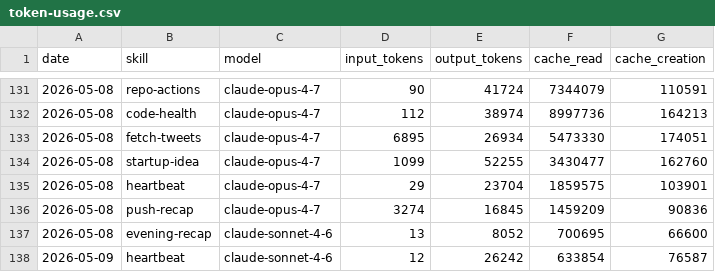
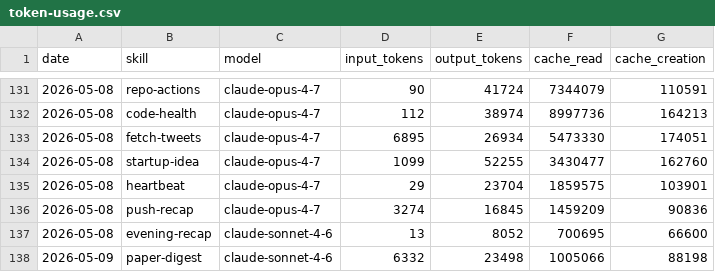
Before and after one commit to tomscaria/aeon, a CSV file: memory/token-usage.csv, drawn as a sheet; only a part is shown, gaps mark what is left out.

Commit message:
chore(paper-digest): auto-commit 2026-05-09

```diff
--- a/memory/token-usage.csv
+++ b/memory/token-usage.csv
@@ -137,2 +137,2 @@ date,skill,model,input_tokens,output_tokens,cache_read,cache_creation
 2026-05-08,evening-recap,claude-sonnet-4-6,13,8052,700695,66600
-2026-05-09,heartbeat,claude-sonnet-4-6,12,26242,633854,76587
+2026-05-09,paper-digest,claude-sonnet-4-6,6332,23498,1005066,88198
```
Also changed, not shown: 4 other files.
